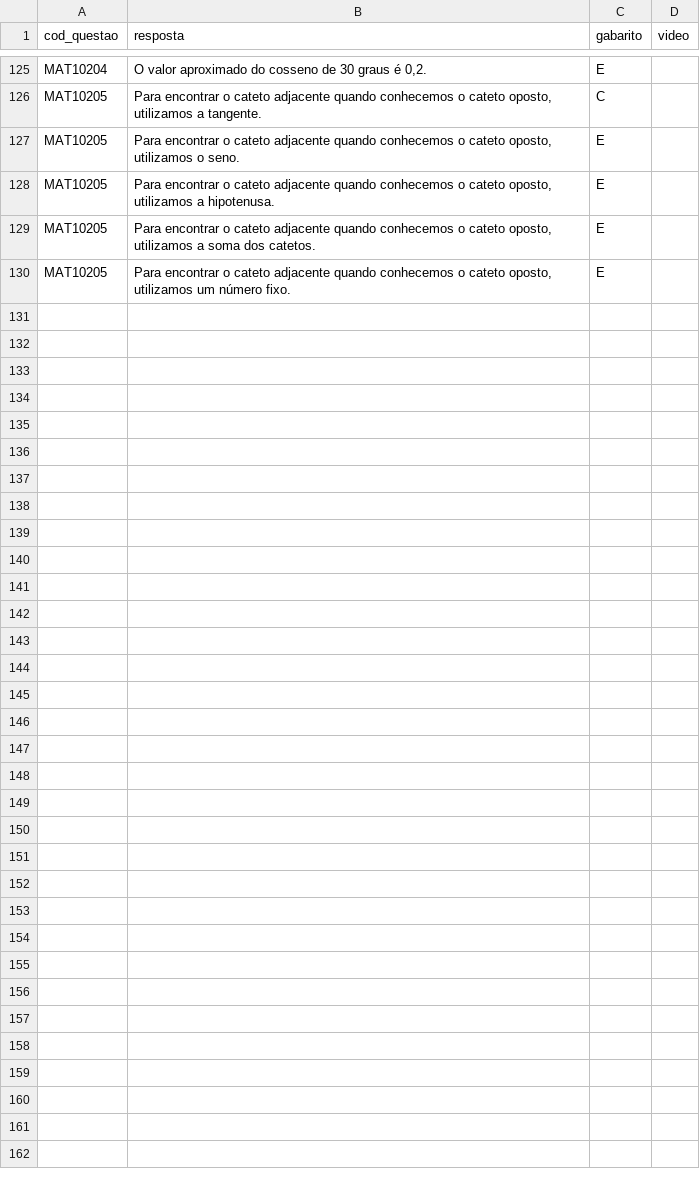
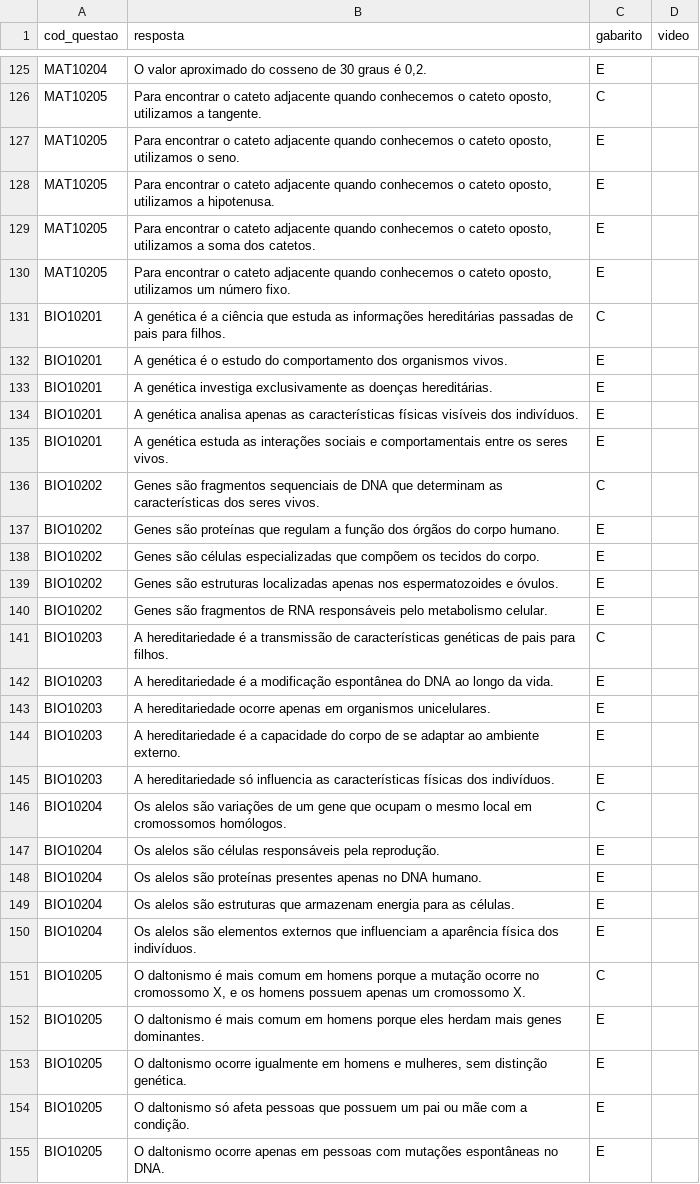
Before and after one commit to danraid/Projeto-Vestibular-Guiado, a CSV file: simulados/respostas.csv, drawn as a sheet; only a part is shown, gaps mark what is left out; the diff names each change by its address in the sheet, - before the commit and + after, or states it on an @@ line.

Commit message:
Introdução de Vídeos, Questões e Respostas de Genética da Semana 10/02/25

```diff
--- a/simulados/respostas.csv
+++ b/simulados/respostas.csv
+row 131: BIO10201 | A genética é a ciência que estuda as informações hereditárias passadas de pais para filhos. | C
+row 132: BIO10201 | A genética é o estudo do comportamento dos organismos vivos. | E
+row 133: BIO10201 | A genética investiga exclusivamente as doenças hereditárias. | E
+row 134: BIO10201 | A genética analisa apenas as características físicas visíveis dos indivíduos. | E
+row 135: BIO10201 | A genética estuda as interações sociais e comportamentais entre os seres vivos. | E
+row 136: BIO10202 | Genes são fragmentos sequenciais de DNA que determinam as características dos seres vivos. | C
+row 137: BIO10202 | Genes são proteínas que regulam a função dos órgãos do corpo humano. | E
+row 138: BIO10202 | Genes são células especializadas que compõem os tecidos do corpo. | E
+row 139: BIO10202 | Genes são estruturas localizadas apenas nos espermatozoides e óvulos. | E
+row 140: BIO10202 | Genes são fragmentos de RNA responsáveis pelo metabolismo celular. | E
+row 141: BIO10203 | A hereditariedade é a transmissão de características genéticas de pais para filhos. | C
+row 142: BIO10203 | A hereditariedade é a modificação espontânea do DNA ao longo da vida. | E
+row 143: BIO10203 | A hereditariedade ocorre apenas em organismos unicelulares. | E
+row 144: BIO10203 | A hereditariedade é a capacidade do corpo de se adaptar ao ambiente externo. | E
+row 145: BIO10203 | A hereditariedade só influencia as características físicas dos indivíduos. | E
+row 146: BIO10204 | Os alelos são variações de um gene que ocupam o mesmo local em cromossomos homólogos. | C
+row 147: BIO10204 | Os alelos são células responsáveis pela reprodução. | E
+row 148: BIO10204 | Os alelos são proteínas presentes apenas no DNA humano. | E
+row 149: BIO10204 | Os alelos são estruturas que armazenam energia para as células. | E
+row 150: BIO10204 | Os alelos são elementos externos que influenciam a aparência física dos indivíduos. | E
+row 151: BIO10205 | O daltonismo é mais comum em homens porque a mutação ocorre no cromossomo X, e os homens possuem apenas um cromossomo X. | C
+row 152: BIO10205 | O daltonismo é mais comum em homens porque eles herdam mais genes dominantes. | E
+row 153: BIO10205 | O daltonismo ocorre igualmente em homens e mulheres, sem distinção genética. | E
+row 154: BIO10205 | O daltonismo só afeta pessoas que possuem um pai ou mãe com a condição. | E
+row 155: BIO10205 | O daltonismo ocorre apenas em pessoas com mutações espontâneas no DNA. | E
```
Also changed, not shown: materiais.csv, simulados/questoes.csv.
